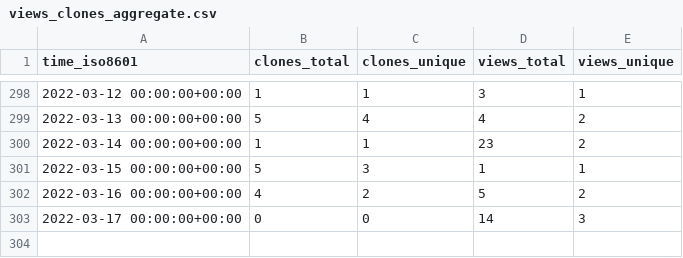
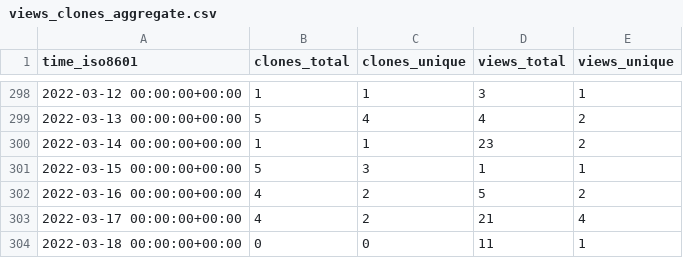
Before and after one commit to SERVIR-WA/GALUP, a CSV file: SERVIR-WA/GALUP/ghrs-data/views_clones_aggregate.csv, drawn as a sheet; only a part is shown, gaps mark what is left out.

```diff
--- a/SERVIR-WA/GALUP/ghrs-data/views_clones_aggregate.csv
+++ b/SERVIR-WA/GALUP/ghrs-data/views_clones_aggregate.csv
@@ -302,2 +302,3 @@ time_iso8601,clones_total,clones_unique,views_total,views_unique
 2022-03-16 00:00:00+00:00,4,2,5,2
-2022-03-17 00:00:00+00:00,0,0,14,3
+2022-03-17 00:00:00+00:00,4,2,21,4
+2022-03-18 00:00:00+00:00,0,0,11,1
```
Also changed, not shown: 1 other file.
